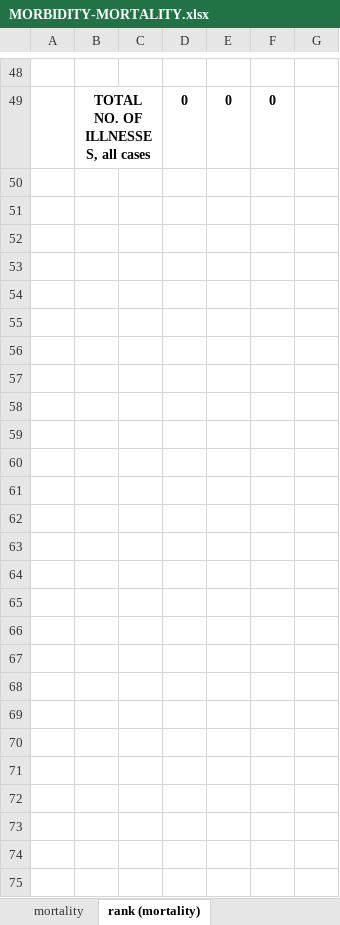
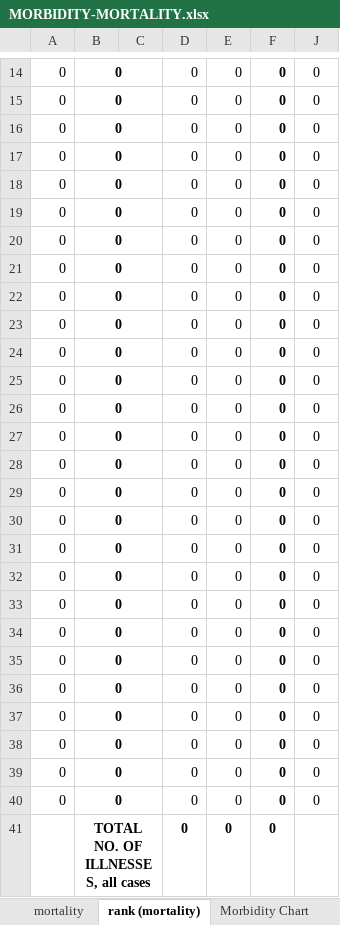
Before and after one commit to primoashbee/doh, an Excel workbook: admin/templates/MORBIDITY-MORTALITY.xlsx, sheet rank (mortality), drawn as a sheet; only a part is shown, gaps mark what is left out; values as stored, in another font and other column widths than the file's, no borders; removed rows and columns are numbered as before the commit, all else as after; the diff covers the shown part only; the diff names each change by its address in the sheet, - before the commit and + after, or states it on an @@ line.

```diff
--- a/admin/templates/MORBIDITY-MORTALITY.xlsx (sheet rank (mortality))
+++ b/admin/templates/MORBIDITY-MORTALITY.xlsx (sheet rank (mortality))
+sheet tab: Morbidity Chart
@@ column G hidden, empty @@
+column J, row 14: 0
-row 14: (empty)
+row 14: 0 | 0 |  | 0 | 0 | 0 | 0
+B14:C14 merged
+row 15: 0 | 0 |  | 0 | 0 | 0 | 0
+row 16: 0 | 0 |  | 0 | 0 | 0 | 0
+row 17: 0 | 0 |  | 0 | 0 | 0 | 0
+row 18: 0 | 0 |  | 0 | 0 | 0 | 0
+row 19: 0 | 0 |  | 0 | 0 | 0 | 0
+row 20: 0 | 0 |  | 0 | 0 | 0 | 0
+row 21: 0 | 0 |  | 0 | 0 | 0 | 0
+row 22: 0 | 0 |  | 0 | 0 | 0 | 0
+row 23: 0 | 0 |  | 0 | 0 | 0 | 0
+row 24: 0 | 0 |  | 0 | 0 | 0 | 0
+row 25: 0 | 0 |  | 0 | 0 | 0 | 0
+row 26: 0 | 0 |  | 0 | 0 | 0 | 0
+row 27: 0 | 0 |  | 0 | 0 | 0 | 0
+row 28: 0 | 0 |  | 0 | 0 | 0 | 0
+row 29: 0 | 0 |  | 0 | 0 | 0 | 0
+row 30: 0 | 0 |  | 0 | 0 | 0 | 0
+row 31: 0 | 0 |  | 0 | 0 | 0 | 0
+row 32: 0 | 0 |  | 0 | 0 | 0 | 0
+row 33: 0 | 0 |  | 0 | 0 | 0 | 0
+row 34: 0 | 0 |  | 0 | 0 | 0 | 0
+row 35: 0 | 0 |  | 0 | 0 | 0 | 0
+row 36: 0 | 0 |  | 0 | 0 | 0 | 0
+row 37: 0 | 0 |  | 0 | 0 | 0 | 0
+row 38: 0 | 0 |  | 0 | 0 | 0 | 0
+row 39: 0 | 0 |  | 0 | 0 | 0 | 0
+row 40: 0 | 0 |  | 0 | 0 | 0 | 0
```
Also changed, not shown: 34 removed rows, 9 edited cells, cell formats and merged cells elsewhere in this sheet, sheet rank (morbidity), sheet mortality, sheet morbidity, other sheet tabs, formulas that keep their value, hidden cells, charts or pictures, admin/templates/MORBIDITY-MORTALITY-temp.xlsx, 23 other files.
